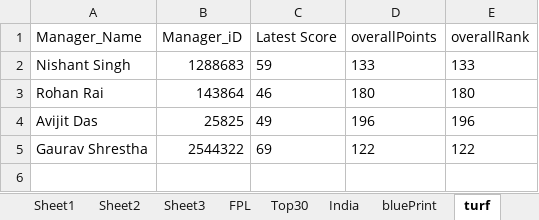
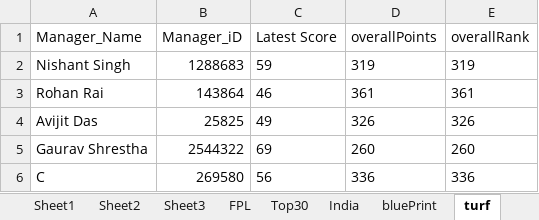
Before and after one commit to korvisenwv/TenForBenk, an Excel workbook: EdisonLogs/weather.xlsx, sheet turf, drawn as a sheet; values as stored, in another font and other column widths than the file's, no borders; the diff names each change by its address in the sheet, - before the commit and + after, or states it on an @@ line.

```diff
--- a/EdisonLogs/weather.xlsx (sheet turf)
+++ b/EdisonLogs/weather.xlsx (sheet turf)
-D2 (overallPoints): 133
+D2 (overallPoints): 319
-E2 (overallRank): 133
+E2 (overallRank): 319
-D3 (overallPoints): 180
+D3 (overallPoints): 361
-E3 (overallRank): 180
+E3 (overallRank): 361
-D4 (overallPoints): 196
+D4 (overallPoints): 326
-E4 (overallRank): 196
+E4 (overallRank): 326
-D5 (overallPoints): 122
+D5 (overallPoints): 260
-E5 (overallRank): 122
+E5 (overallRank): 260
+row 6: C | 269580 | 56 | 336 | 336
```
Also changed, not shown: sheet Sheet1, 13 other files.
